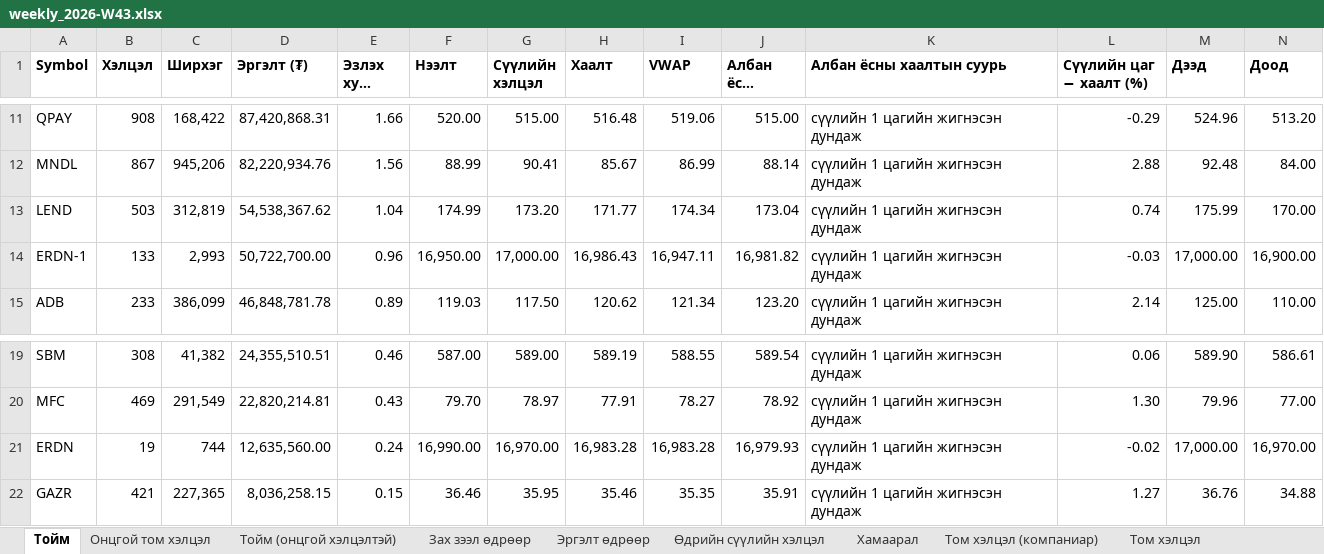
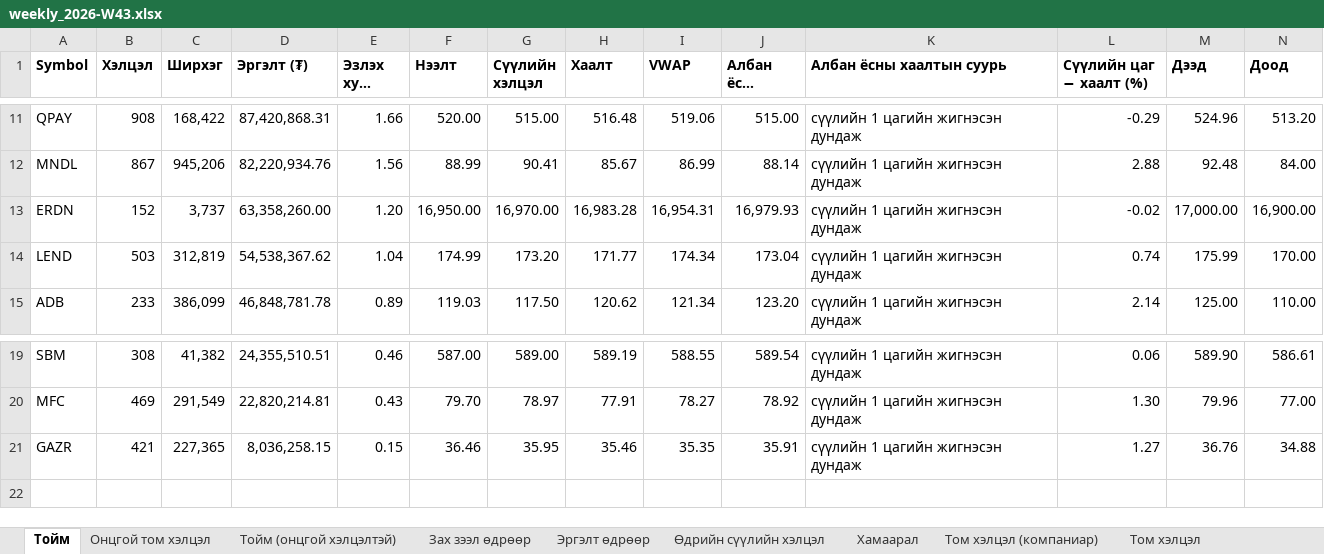
Before and after one commit to consultingapartment/msemy20, an Excel workbook: reports/weekly_2026-W43.xlsx, sheet Тойм, drawn as a sheet; only a part is shown, gaps mark what is left out; long unchanged cells end in …; values as stored, in another font and other column widths than the file's, no borders; removed rows and columns are numbered as before the commit, all else as after; rows hold the shown columns only; the diff names each change by its address in the sheet, - before the commit and + after, or states it on an @@ line.

```diff
--- a/reports/weekly_2026-W43.xlsx (sheet Тойм)
+++ b/reports/weekly_2026-W43.xlsx (sheet Тойм)
+row 13: ERDN | 152 | 3,737 | 63,358,260.00 | 1.20 | 16,950.00 | 16,970.00 | 16,983.28 | 16,954.31 | 16,979.93 | сүүлийн 1 цагийн жигнэсэн дундаж | -0.02 | 17,000.00 | 16,900.00
-row 14: ERDN-1 | 133 | 2,993 | 50,722,700.00 | 0.96 | 16,950.00 | 17,000.00 | 16,986.43 | 16,947.11 | 16,981.82 | сүүлийн 1 цагийн жигнэсэн дундаж | -0.03 | 17,000.00 | 16,900.00
-row 21: ERDN | 19 | 744 | 12,635,560.00 | 0.24 | 16,990.00 | 16,970.00 | 16,983.28 | 16,983.28 | 16,979.93 | сүүлийн 1 цагийн жигнэсэн дундаж | -0.02 | 17,000.00 | 16,970.00
```
Also changed, not shown: sheet Тойм (онцгой хэлцэлтэй), sheet Хамаарал, sheet Эргэлт өдрөөр, sheet Том хэлцэл (компаниар), sheet Хөрвөх чадварын өөрчлөлт, sheet Өдрийн сүүлийн хэлцэл, 2 more sheets, data/deals_2026-10-23.xlsx, 6 other files.
